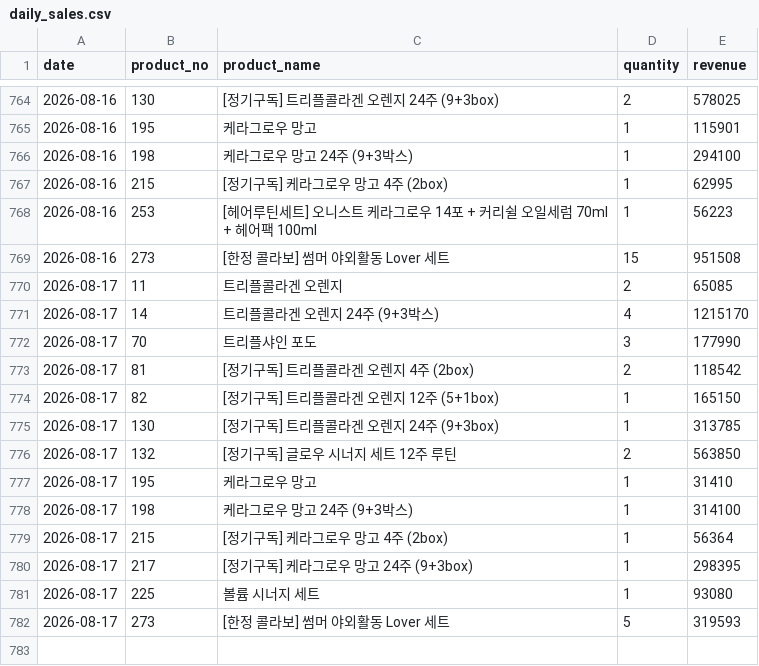
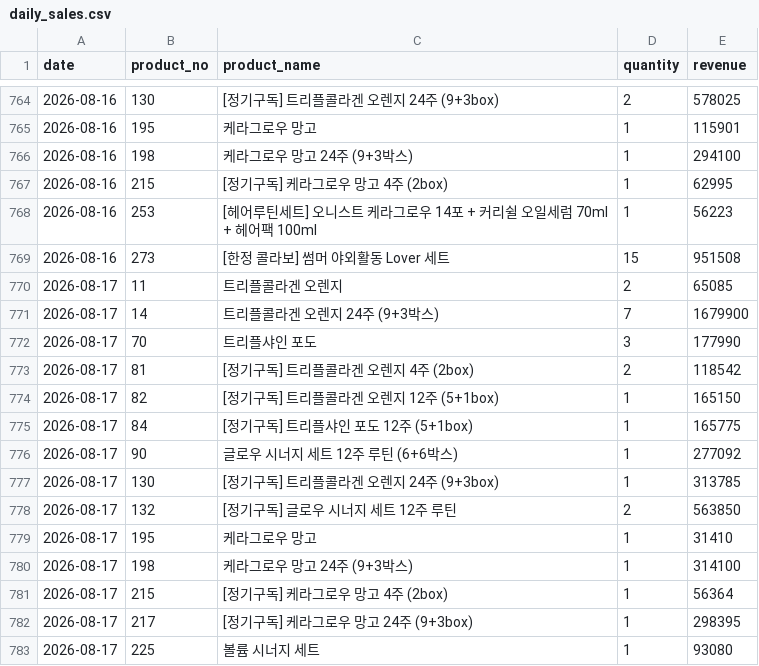
Before and after one commit to kaioh1010/cafe24-tracker, a CSV file: data/daily_sales.csv, drawn as a sheet; only a part is shown, gaps mark what is left out; the shorter side is filled out with more unchanged rows.

```diff
--- a/data/daily_sales.csv
+++ b/data/daily_sales.csv
@@ -770,3 +770,3 @@ date,product_no,product_name,quantity,revenue
 2026-08-17,11,트리플콜라겐 오렌지,2,65085
-2026-08-17,14,트리플콜라겐 오렌지 24주 (9+3박스),4,1215170
+2026-08-17,14,트리플콜라겐 오렌지 24주 (9+3박스),7,1679900
 2026-08-17,70,트리플샤인 포도,3,177990
@@ -774,2 +774,4 @@ date,product_no,product_name,quantity,revenue
 2026-08-17,82,[정기구독] 트리플콜라겐 오렌지 12주 (5+1box),1,165150
+2026-08-17,84,[정기구독] 트리플샤인 포도 12주 (5+1box),1,165775
+2026-08-17,90,글로우 시너지 세트  12주 루틴 (6+6박스),1,277092
 2026-08-17,130,[정기구독] 트리플콜라겐 오렌지 24주 (9+3box),1,313785
```
Also changed, not shown: data/daily_summary.csv.
